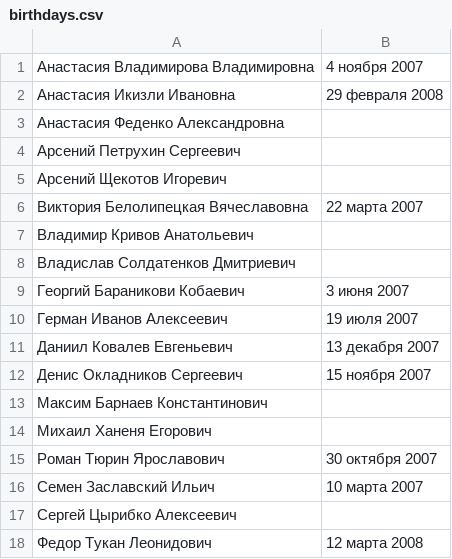
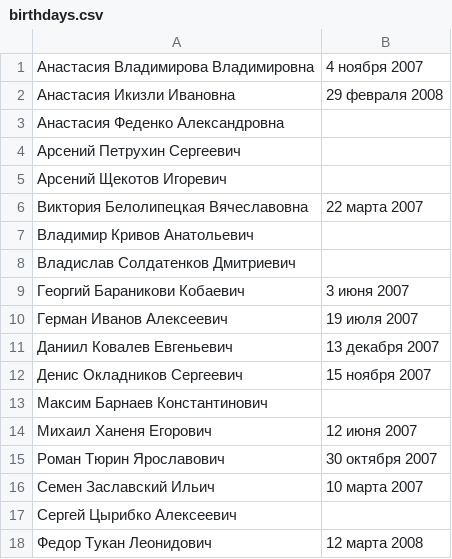
Before and after one commit to Dedstate/Birthday_date_website, a CSV file: birthdays.csv, drawn as a sheet.

Commit message:
Update birthdays.csv
Mishail was eded

```diff
--- a/birthdays.csv
+++ b/birthdays.csv
@@ -13,3 +13,3 @@
 Максим Барнаев Константинович,
-Михаил Ханеня Егорович,
+Михаил Ханеня Егорович,12 июня 2007
 Роман Тюрин Ярославович,30 октября 2007
```
